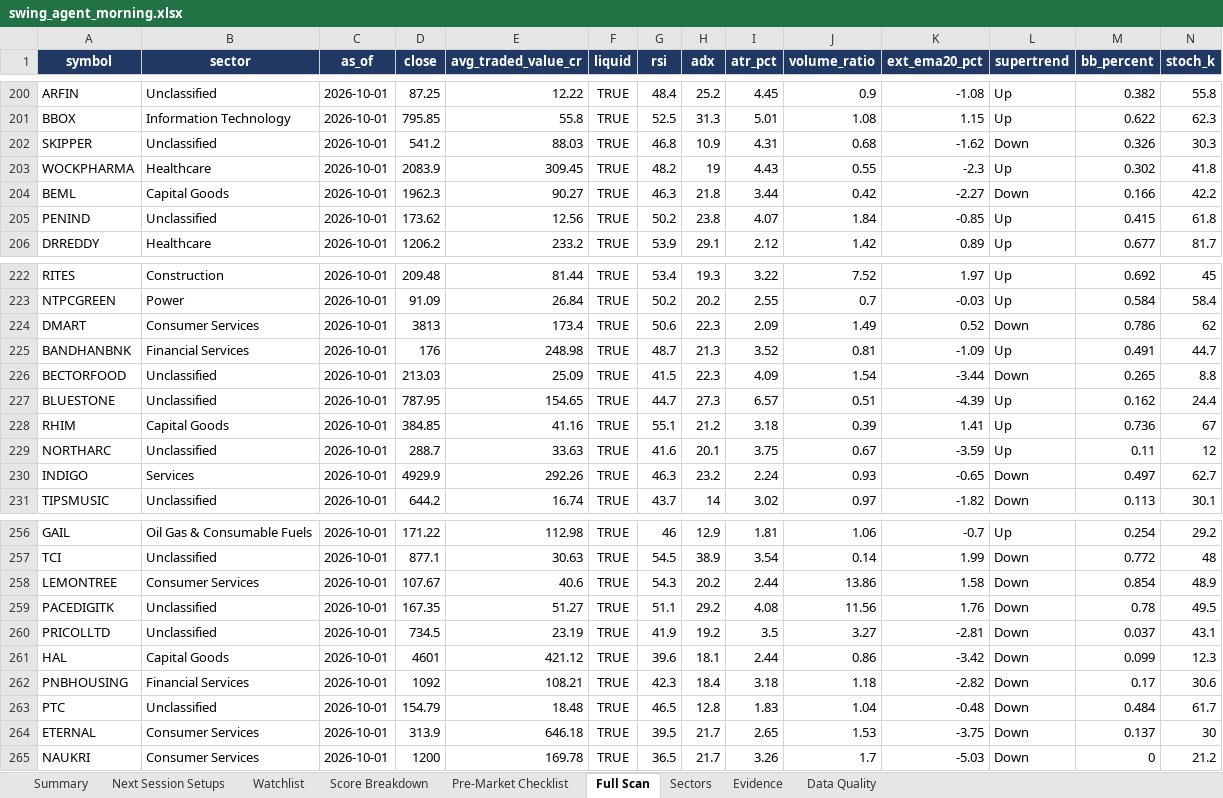
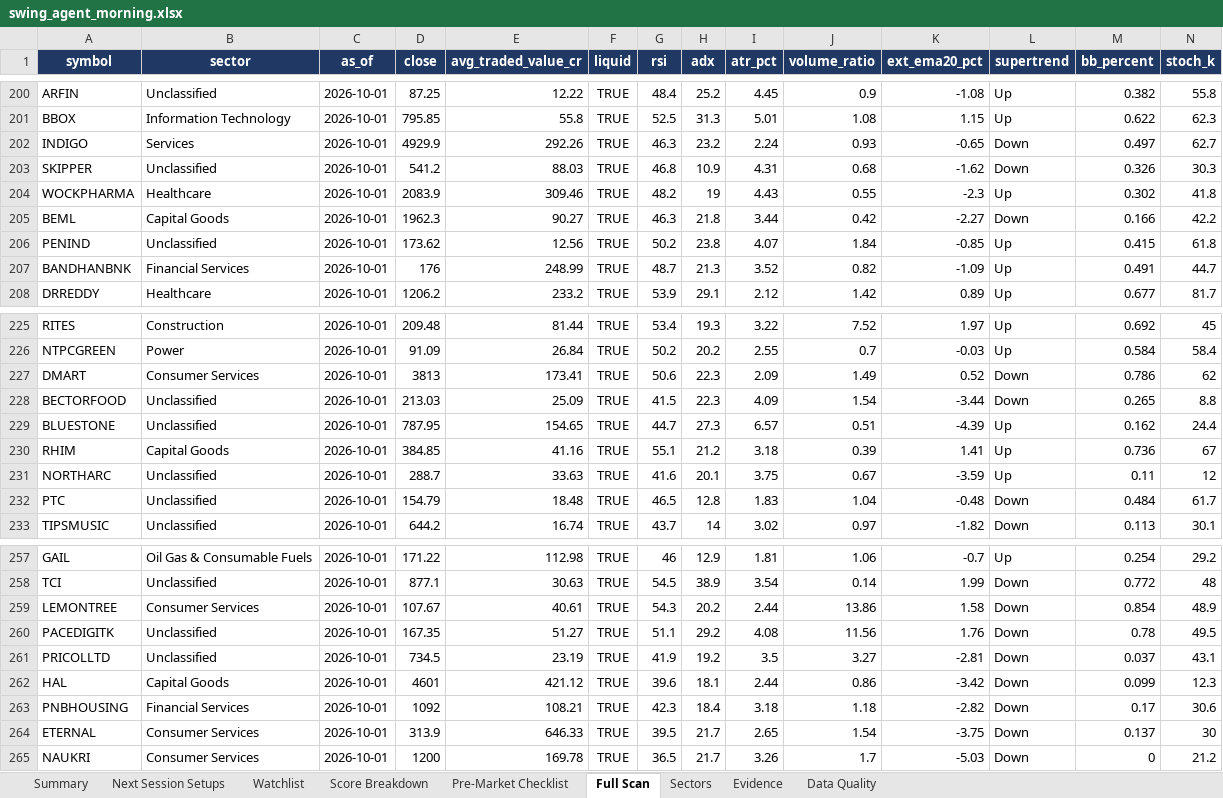
Before and after one commit to KGR1516/Srikanth-swing-trade-agent-fullnse-, an Excel workbook: data/output/history/2026-10-01/swing_agent_morning.xlsx, sheet Full Scan, drawn as a sheet; only a part is shown, gaps mark what is left out; values as stored, in another font and other column widths than the file's, no borders; conditional formats not drawn; removed rows and columns are numbered as before the commit, all else as after; rows hold the shown columns only; the diff covers the shown part only; the diff names each change by its address in the sheet, - before the commit and + after, or states it on an @@ line.

```diff
--- a/data/output/history/2026-10-01/swing_agent_morning.xlsx (sheet Full Scan)
+++ b/data/output/history/2026-10-01/swing_agent_morning.xlsx (sheet Full Scan)
+row 202: INDIGO | Services | 2026-10-01 | 4929.9 | 292.26 | TRUE | 46.3 | 23.2 | 2.24 | 0.93 | -0.65 | Down | 0.497 | 62.7
-E204 (avg_traded_value_cr): 309.45
+E204 (avg_traded_value_cr): 309.46
+row 207: BANDHANBNK | Financial Services | 2026-10-01 | 176 | 248.99 | TRUE | 48.7 | 21.3 | 3.52 | 0.82 | -1.09 | Up | 0.491 | 44.7
-E227 (avg_traded_value_cr): 173.4
+E227 (avg_traded_value_cr): 173.41
-row 225: BANDHANBNK | Financial Services | 2026-10-01 | 176 | 248.98 | TRUE | 48.7 | 21.3 | 3.52 | 0.81 | -1.09 | Up | 0.491 | 44.7
-row 230: INDIGO | Services | 2026-10-01 | 4929.9 | 292.26 | TRUE | 46.3 | 23.2 | 2.24 | 0.93 | -0.65 | Down | 0.497 | 62.7
+row 232: PTC | Unclassified | 2026-10-01 | 154.79 | 18.48 | TRUE | 46.5 | 12.8 | 1.83 | 1.04 | -0.48 | Down | 0.484 | 61.7
-E259 (avg_traded_value_cr): 40.6
+E259 (avg_traded_value_cr): 40.61
-row 263: PTC | Unclassified | 2026-10-01 | 154.79 | 18.48 | TRUE | 46.5 | 12.8 | 1.83 | 1.04 | -0.48 | Down | 0.484 | 61.7
-E264 (avg_traded_value_cr): 646.18
+E264 (avg_traded_value_cr): 646.33
-J264 (volume_ratio): 1.53
+J264 (volume_ratio): 1.54
```
Also changed, not shown: 3 added rows, 3 removed rows and 241 edited cells elsewhere in this sheet, sheet Evidence, sheet Data Quality, sheet Score Breakdown, sheet Watchlist, sheet Summary, 4 other files.
